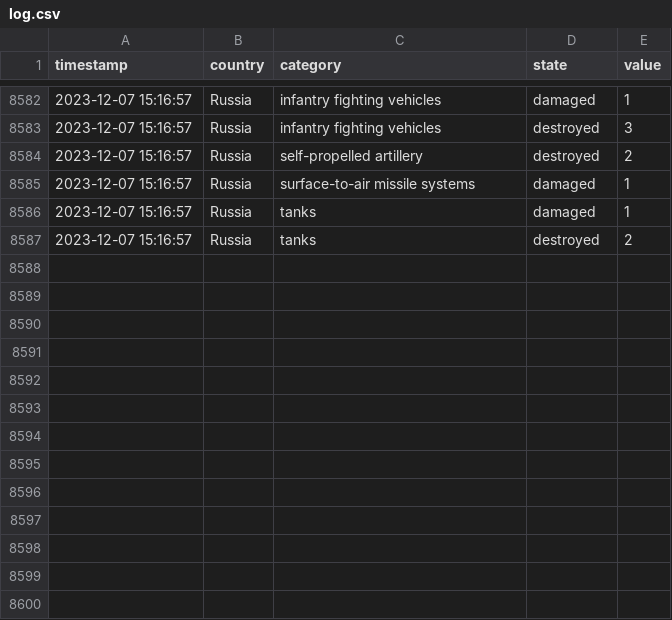
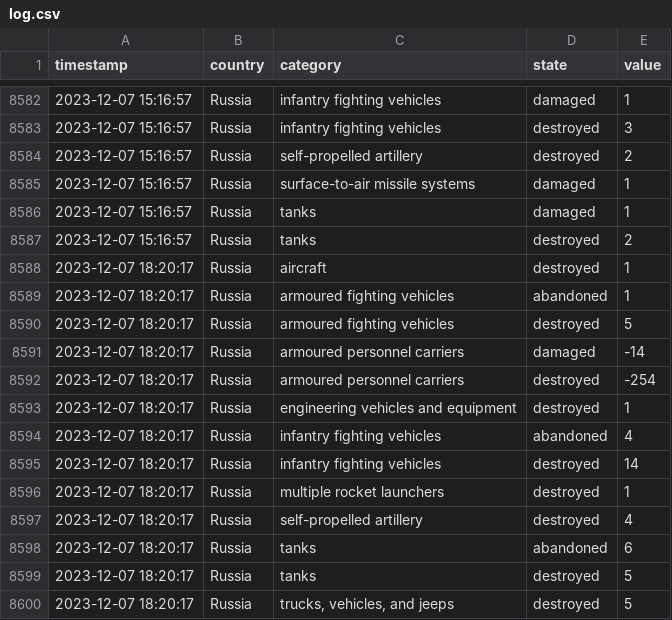
Before and after one commit to mauforonda/ukraine, a CSV file: log.csv, drawn as a sheet; only a part is shown, gaps mark what is left out.

```diff
--- a/log.csv
+++ b/log.csv
@@ -8587 +8587,14 @@ timestamp,country,category,state,value
 2023-12-07 15:16:57,Russia,tanks,destroyed,2
+2023-12-07 18:20:17,Russia,aircraft,destroyed,1
+2023-12-07 18:20:17,Russia,armoured fighting vehicles,abandoned,1
+2023-12-07 18:20:17,Russia,armoured fighting vehicles,destroyed,5
+2023-12-07 18:20:17,Russia,armoured personnel carriers,damaged,-14
+2023-12-07 18:20:17,Russia,armoured personnel carriers,destroyed,-254
+2023-12-07 18:20:17,Russia,engineering vehicles and equipment,destroyed,1
+2023-12-07 18:20:17,Russia,infantry fighting vehicles,abandoned,4
+2023-12-07 18:20:17,Russia,infantry fighting vehicles,destroyed,14
+2023-12-07 18:20:17,Russia,multiple rocket launchers,destroyed,1
+2023-12-07 18:20:17,Russia,self-propelled artillery,destroyed,4
+2023-12-07 18:20:17,Russia,tanks,abandoned,6
+2023-12-07 18:20:17,Russia,tanks,destroyed,5
+2023-12-07 18:20:17,Russia,"trucks, vehicles, and jeeps",destroyed,5
```
Also changed, not shown: summary.csv, 1 other file.
